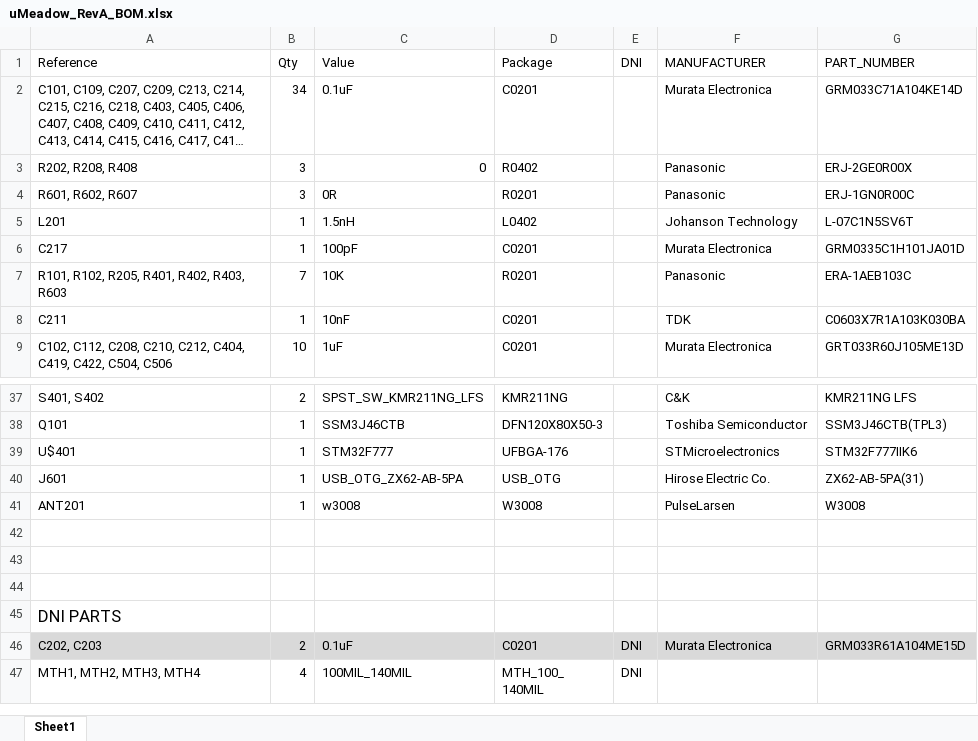
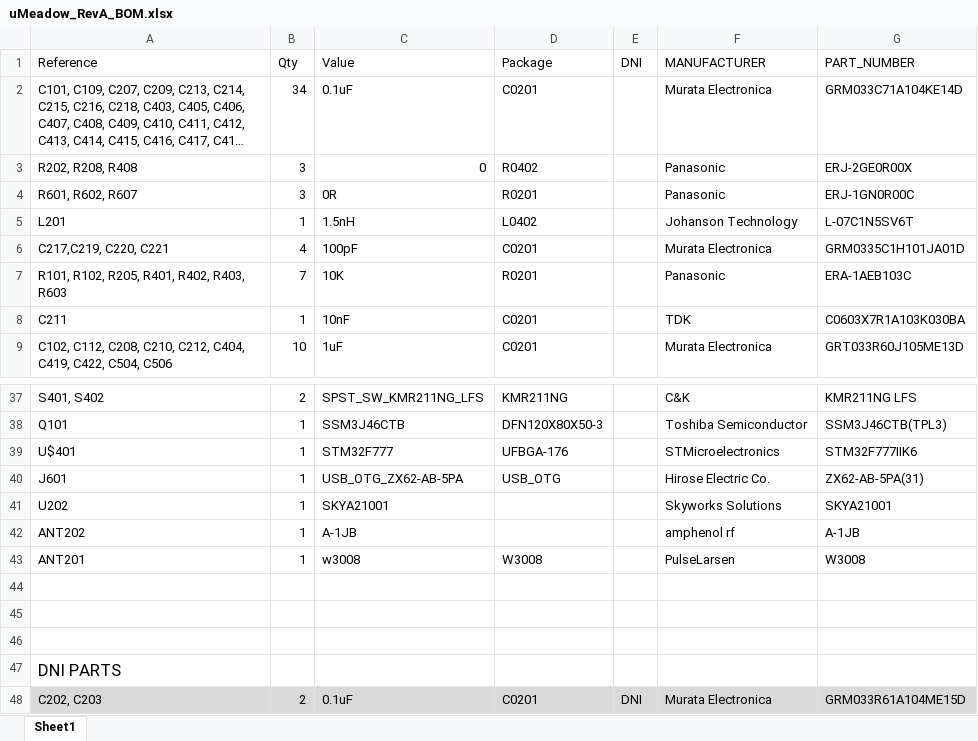
Before and after one commit to WildernessLabs/Meadow-Reference-Designs, an Excel workbook: uMeadowRevA/uMeadow_RevA_BOM.xlsx, sheet Sheet1, drawn as a sheet; only a part is shown, gaps mark what is left out; the shorter side is filled out with more unchanged rows; long unchanged cells end in …; values as stored, in another font and other column widths than the file's, no borders; table styles not drawn; the diff names each change by its address in the sheet, - before the commit and + after, or states it on an @@ line.

```diff
--- a/uMeadowRevA/uMeadow_RevA_BOM.xlsx (sheet Sheet1)
+++ b/uMeadowRevA/uMeadow_RevA_BOM.xlsx (sheet Sheet1)
-A6 (Reference): C217
+A6 (Reference): C217,C219, C220, C221
-B6 (Qty): 1
+B6 (Qty): 4
+row 41: U202 | 1 | SKYA21001 |  |  | Skyworks Solutions | SKYA21001
+row 42: ANT202 | 1 | A-1JB |  |  | amphenol rf | A-1JB
```
Also changed, not shown: 1 other file.
